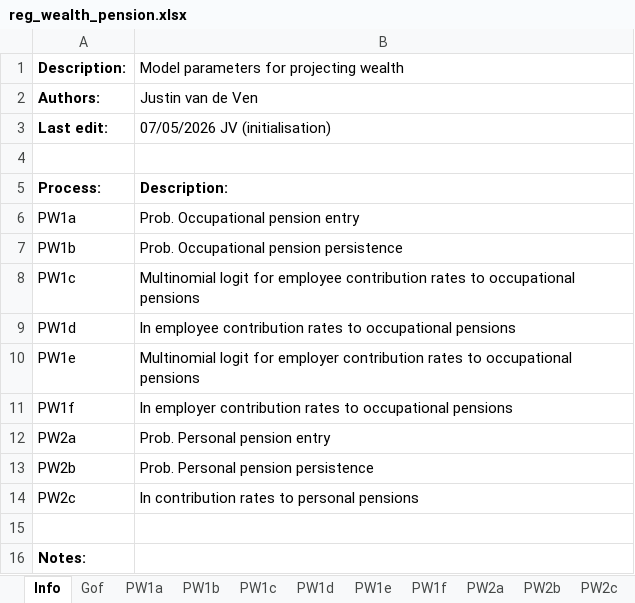
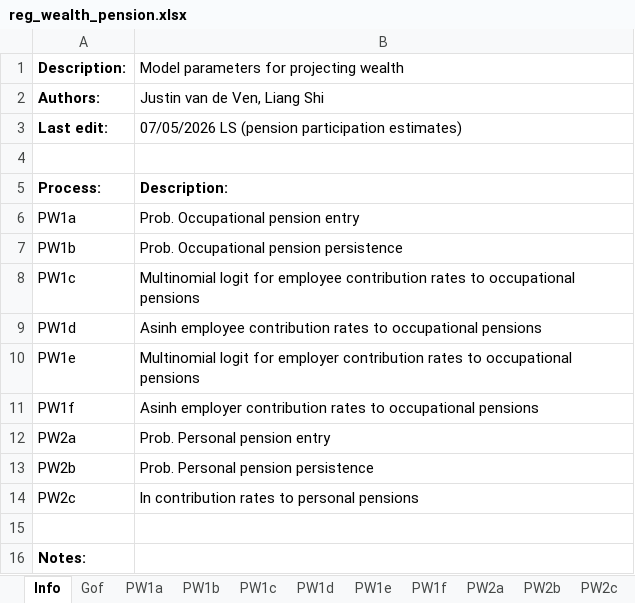
Before and after one commit to LiangShi369/SimPaths, an Excel workbook: input/reg_wealth_pension.xlsx, sheet Info, drawn as a sheet; values as stored, in another font and other column widths than the file's, no borders; the diff names each change by its address in the sheet, - before the commit and + after, or states it on an @@ line.

```diff
--- a/input/reg_wealth_pension.xlsx (sheet Info)
+++ b/input/reg_wealth_pension.xlsx (sheet Info)
-B2: Justin van de Ven
+B2: Justin van de Ven, Liang Shi
-B3: 07/05/2026 JV (initialisation)
+B3: 07/05/2026 LS (pension participation estimates)
-B9: ln employee contribution…
+B9: Asinh employee contribution…
-B11: ln employer contribution…
+B11: Asinh employer contribution…
```
Also changed, not shown: sheet PW1e, sheet PW1c, sheet PW2c, sheet PW1f, sheet PW1d, sheet PW2a, 4 more sheets, 36 other files.
